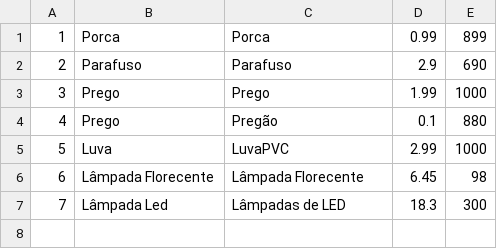
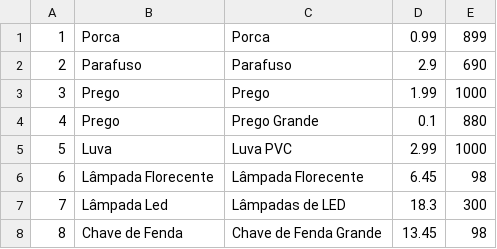
Before and after one commit to Liss1302/eclipse, a CSV file: ProjetoHortelino/bd/produtos.csv, drawn as a sheet.

```diff
--- a/ProjetoHortelino/bd/produtos.csv
+++ b/ProjetoHortelino/bd/produtos.csv
@@ -3,5 +3,6 @@
 3;Prego;Prego;1.99;1000
-4;Prego;Pregão;0.1;880
-5;Luva;LuvaPVC;2.99;1000
+4;Prego;Prego Grande;0.1;880
+5;Luva;Luva PVC;2.99;1000
 6;Lâmpada Florecente;Lâmpada Florecente;6.45;98
 7;Lâmpada Led;Lâmpadas de LED;18.3;300
+8;Chave de Fenda;Chave de Fenda Grande;13.45;98
```
Also changed, not shown: ProjetoHortelino/bd/compras.csv, 2 other files.
